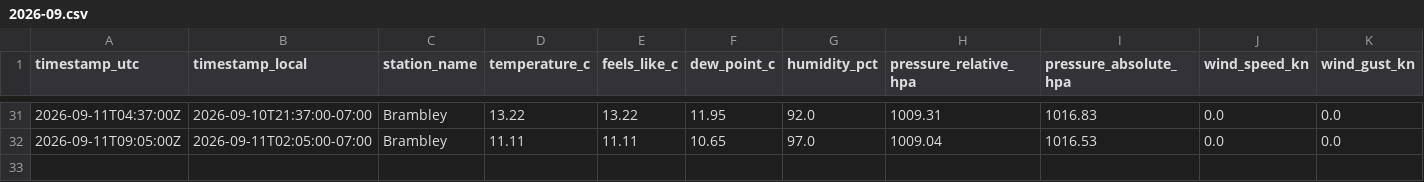
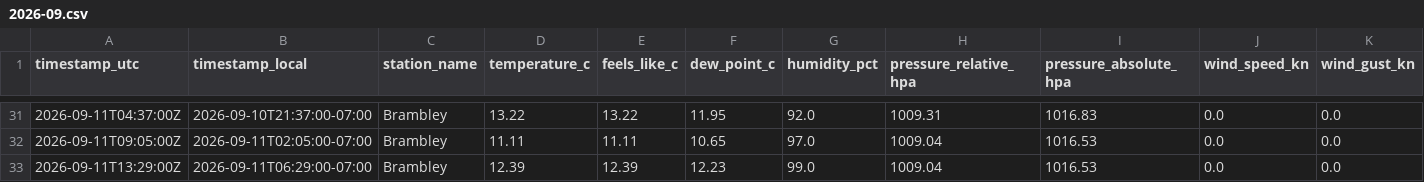
Before and after one commit to TrentinP/brambley-weather, a CSV file: data/observations/2026-09.csv, drawn as a sheet; only a part is shown, gaps mark what is left out; rows hold the shown columns only; the diff names each change by its address in the sheet, - before the commit and + after, or states it on an @@ line.

```diff
--- a/data/observations/2026-09.csv
+++ b/data/observations/2026-09.csv
+row 33: 2026-09-11T13:29:00Z | 2026-09-11T06:29:00-07:00 | Brambley | 12.39 | 12.39 | 12.23 | 99.0 | 1009.04 | 1016.53 | 0.0 | 0.0
```
Also changed, not shown: data/daily/2026-09.csv, 1 other file.
